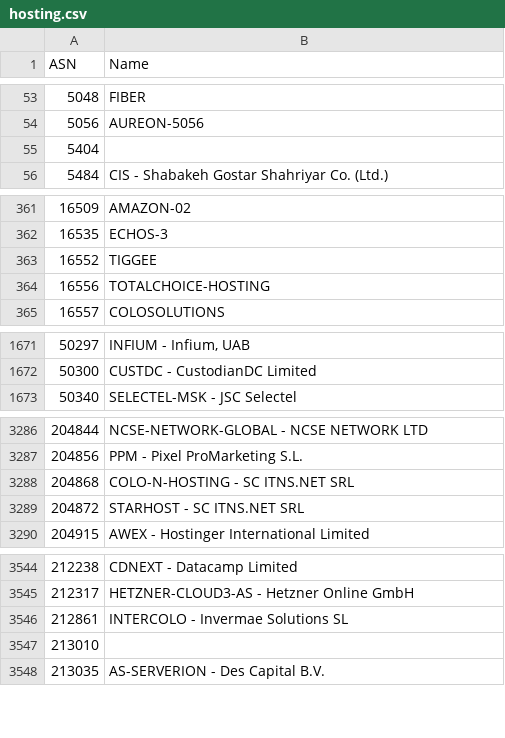
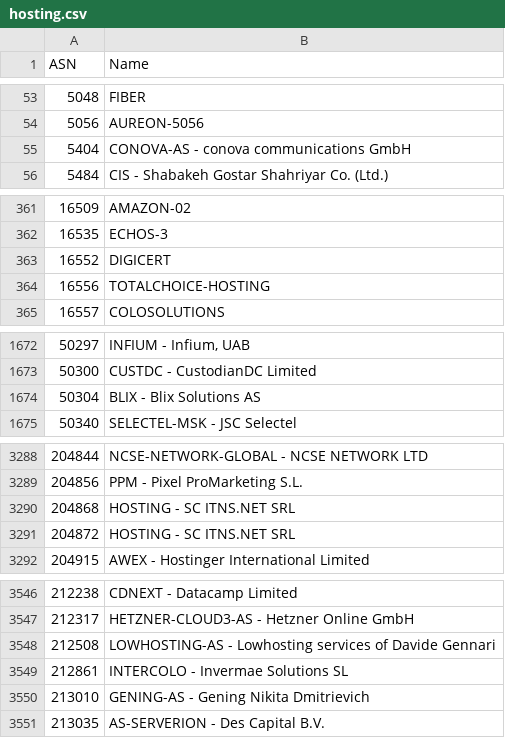
Before and after one commit to Munzy/blackbox, a CSV file: blocks/hosting/hosting.csv, drawn as a sheet; only a part is shown, gaps mark what is left out; the diff covers the shown part only.

```diff
--- a/blocks/hosting/hosting.csv
+++ b/blocks/hosting/hosting.csv
@@ -54,3 +54,3 @@ ASN,Name
 5056,AUREON-5056
-5404,
+5404,"CONOVA-AS - conova communications GmbH"
 5484,"CIS - Shabakeh Gostar Shahriyar Co. (Ltd.)"
@@ -362,3 +362,3 @@ ASN,Name
 16535,ECHOS-3
-16552,TIGGEE
+16552,DIGICERT
 16556,TOTALCHOICE-HOSTING
@@ -1672,2 +1673,3 @@ ASN,Name
 50300,"CUSTDC - CustodianDC Limited"
+50304,"BLIX - Blix Solutions AS"
 50340,"SELECTEL-MSK - JSC Selectel"
@@ -3287,4 +3289,4 @@ ASN,Name
 204856,"PPM - Pixel ProMarketing S.L."
-204868,"COLO-N-HOSTING - SC ITNS.NET SRL"
-204872,"STARHOST - SC ITNS.NET SRL"
+204868,"HOSTING - SC ITNS.NET SRL"
+204872,"HOSTING - SC ITNS.NET SRL"
 204915,"AWEX - Hostinger International Limited"
@@ -3545,4 +3547,5 @@ ASN,Name
 212317,"HETZNER-CLOUD3-AS - Hetzner Online GmbH"
+212508,"LOWHOSTING-AS - Lowhosting services of Davide Gennari"
 212861,"INTERCOLO - Invermae Solutions SL"
-213010,
+213010,"GENING-AS - Gening Nikita Dmitrievich"
 213035,"AS-SERVERION - Des Capital B.V."
```
Also changed, not shown: 3 added rows and 38 edited cells elsewhere in this file.
